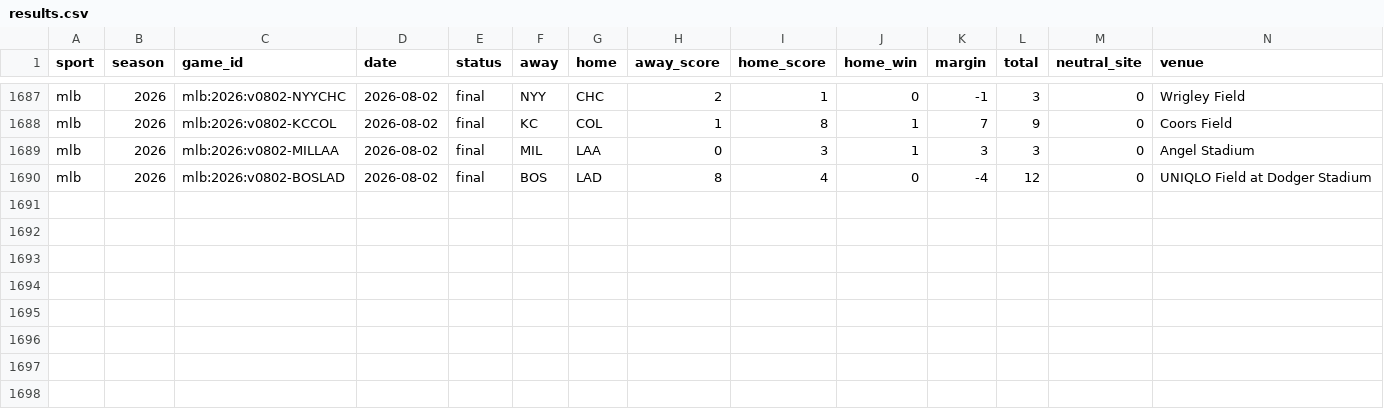
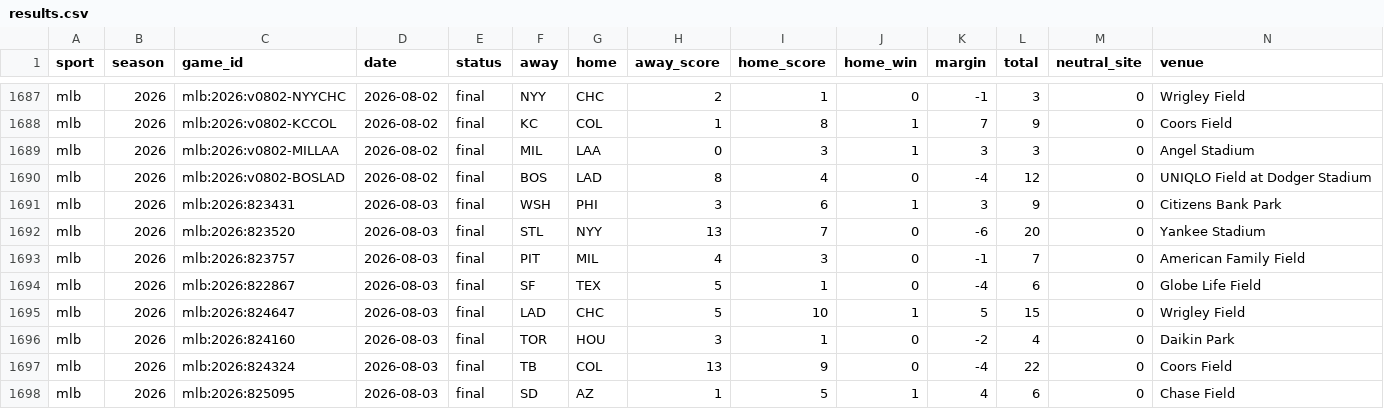
Before and after one commit to georgemunoz1-ui/sports-model, a CSV file: data/backfill/mlb/2026/results.csv, drawn as a sheet; only a part is shown, gaps mark what is left out; rows hold the shown columns only; the diff names each change by its address in the sheet, - before the commit and + after, or states it on an @@ line.

```diff
--- a/data/backfill/mlb/2026/results.csv
+++ b/data/backfill/mlb/2026/results.csv
+row 1691: mlb | 2026 | mlb:2026:823431 | 2026-08-03 | final | WSH | PHI | 3 | 6 | 1 | 3 | 9 | 0 | Citizens Bank Park
+row 1692: mlb | 2026 | mlb:2026:823520 | 2026-08-03 | final | STL | NYY | 13 | 7 | 0 | -6 | 20 | 0 | Yankee Stadium
+row 1693: mlb | 2026 | mlb:2026:823757 | 2026-08-03 | final | PIT | MIL | 4 | 3 | 0 | -1 | 7 | 0 | American Family Field
+row 1694: mlb | 2026 | mlb:2026:822867 | 2026-08-03 | final | SF | TEX | 5 | 1 | 0 | -4 | 6 | 0 | Globe Life Field
+row 1695: mlb | 2026 | mlb:2026:824647 | 2026-08-03 | final | LAD | CHC | 5 | 10 | 1 | 5 | 15 | 0 | Wrigley Field
+row 1696: mlb | 2026 | mlb:2026:824160 | 2026-08-03 | final | TOR | HOU | 3 | 1 | 0 | -2 | 4 | 0 | Daikin Park
+row 1697: mlb | 2026 | mlb:2026:824324 | 2026-08-03 | final | TB | COL | 13 | 9 | 0 | -4 | 22 | 0 | Coors Field
+row 1698: mlb | 2026 | mlb:2026:825095 | 2026-08-03 | final | SD | AZ | 1 | 5 | 1 | 4 | 6 | 0 | Chase Field
```
Also changed, not shown: 8 other files.
